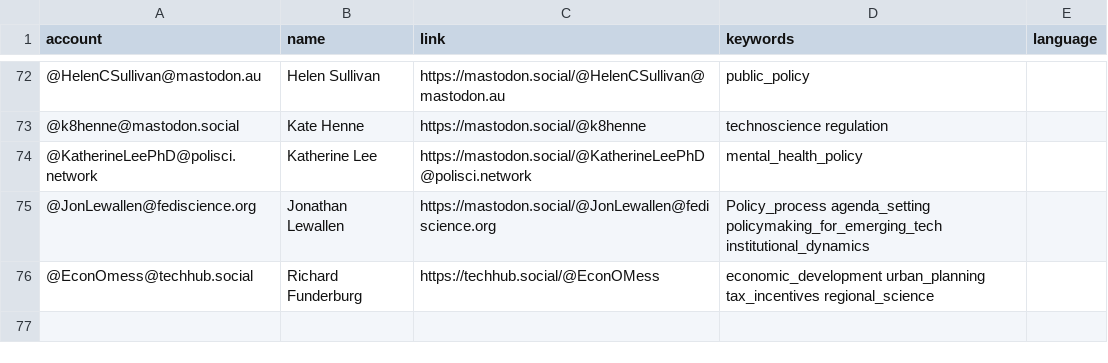
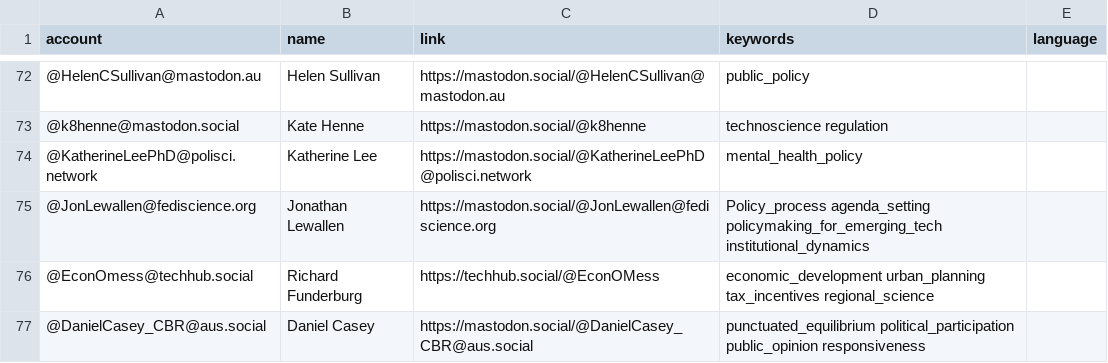
Before and after one commit to howlettm/Mastodon-Policy, a CSV file: resources/users.csv, drawn as a sheet; only a part is shown, gaps mark what is left out.

Commit message:
Update users.csv

```diff
--- a/resources/users.csv
+++ b/resources/users.csv
@@ -76 +76,2 @@ account,name,link,keywords,language
 @EconOmess@techhub.social,Richard Funderburg,https://techhub.social/@EconOMess,economic_development urban_planning tax_incentives regional_science
+@DanielCasey_CBR@aus.social,Daniel Casey,https://mastodon.social/@DanielCasey_CBR@aus.social, punctuated_equilibrium political_participation public_opinion responsiveness
```
